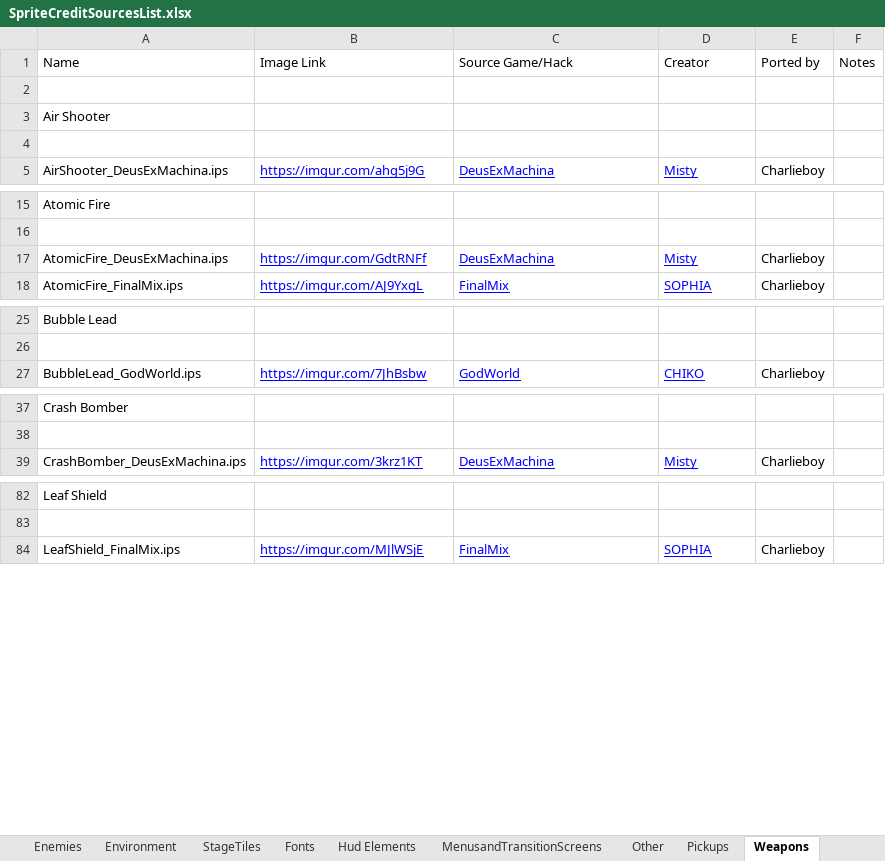
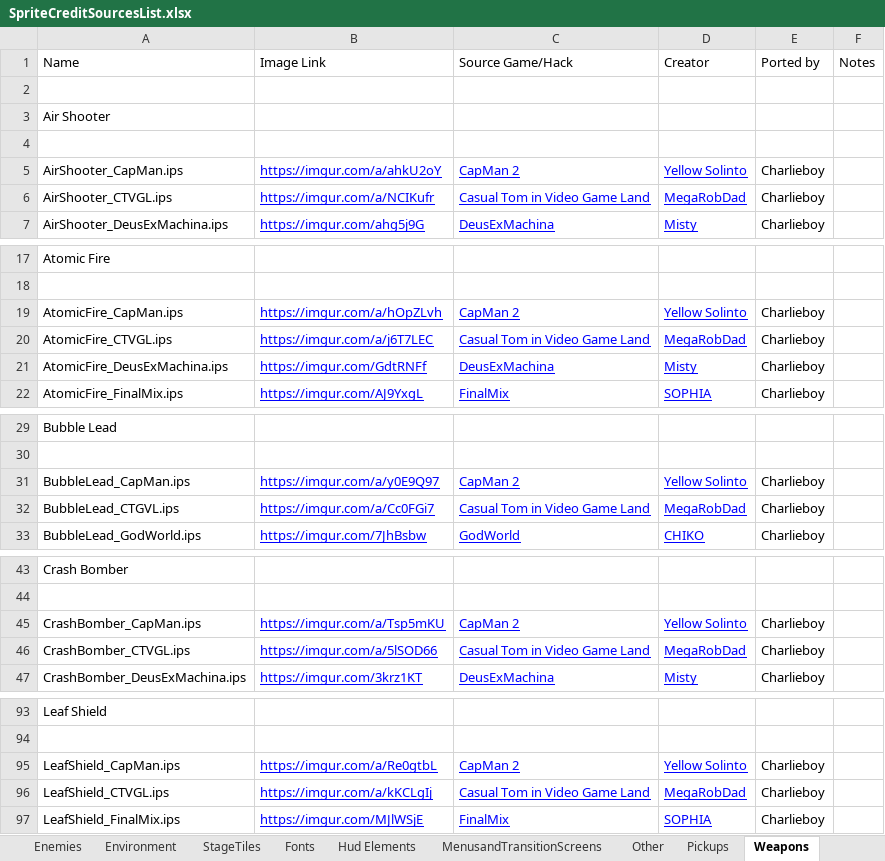
Before and after one commit to squid-man/MegaMan2Randomizer2, an Excel workbook: SpriteCreditSourcesList.xlsx, sheet Weapons, drawn as a sheet; only a part is shown, gaps mark what is left out; values as stored, in another font and other column widths than the file's, no borders; charts and pictures not drawn; the diff covers the shown part only; the diff names each change by its address in the sheet, - before the commit and + after, or states it on an @@ line.

Commit message:
Update offline version of SpriteCreditSourcesList.ods and SpriteCreditSourcesList.xlsx (#288)
Co-authored-by: Charlie Boy <MEACharlieboy@live.com>

```diff
--- a/SpriteCreditSourcesList.xlsx (sheet Weapons)
+++ b/SpriteCreditSourcesList.xlsx (sheet Weapons)
+row 5: AirShooter_CapMan.ips | https://imgur.com/a/ahkU2oY | CapMan 2 | Yellow Solinto | Charlieboy
+row 6: AirShooter_CTVGL.ips | https://imgur.com/a/NCIKufr | Casual Tom in Video Game Land | MegaRobDad | Charlieboy
+row 19: AtomicFire_CapMan.ips | https://imgur.com/a/hOpZLvh | CapMan 2 | Yellow Solinto | Charlieboy
+row 20: AtomicFire_CTVGL.ips | https://imgur.com/a/j6T7LEC | Casual Tom in Video Game Land | MegaRobDad | Charlieboy
+row 31: BubbleLead_CapMan.ips | https://imgur.com/a/y0E9Q97 | CapMan 2 | Yellow Solinto | Charlieboy
+row 32: BubbleLead_CTGVL.ips | https://imgur.com/a/Cc0FGi7 | Casual Tom in Video Game Land | MegaRobDad | Charlieboy
+row 45: CrashBomber_CapMan.ips | https://imgur.com/a/Tsp5mKU | CapMan 2 | Yellow Solinto | Charlieboy
+row 46: CrashBomber_CTVGL.ips | https://imgur.com/a/5lSOD66 | Casual Tom in Video Game Land | MegaRobDad | Charlieboy
+row 95: LeafShield_CapMan.ips | https://imgur.com/a/Re0gtbL | CapMan 2 | Yellow Solinto | Charlieboy
+row 96: LeafShield_CTVGL.ips | https://imgur.com/a/kKCLgIj | Casual Tom in Video Game Land | MegaRobDad | Charlieboy
```
Also changed, not shown: 8 added rows elsewhere in this sheet, sheet StageTiles, sheet Enemies, sheet Bosses, sheet Environment, sheet Characters, sheet Pickups, 3 more sheets, charts or pictures, 1 other file.
